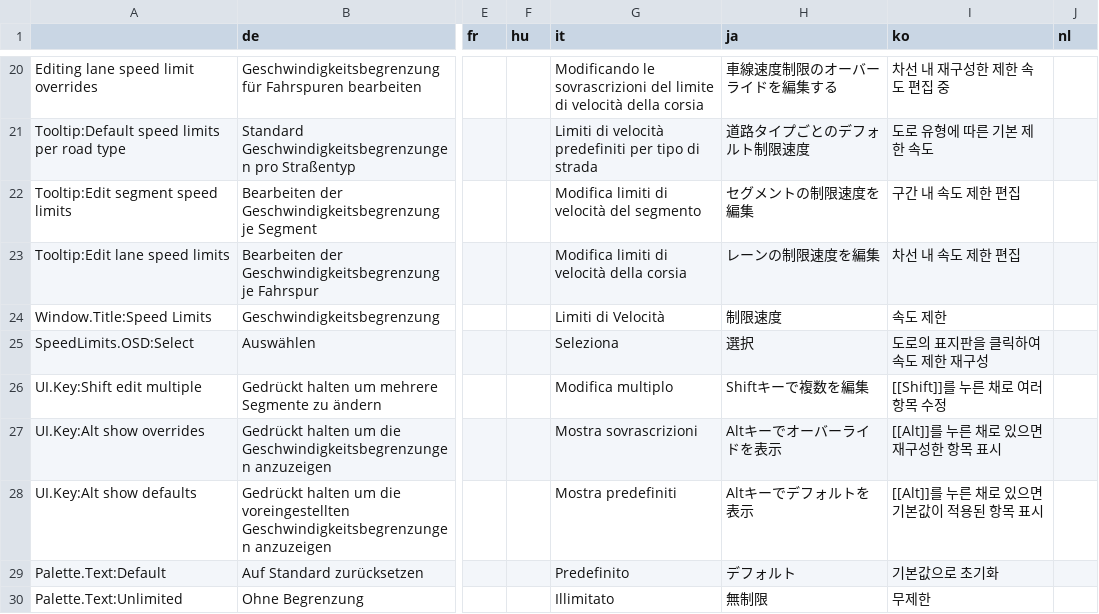
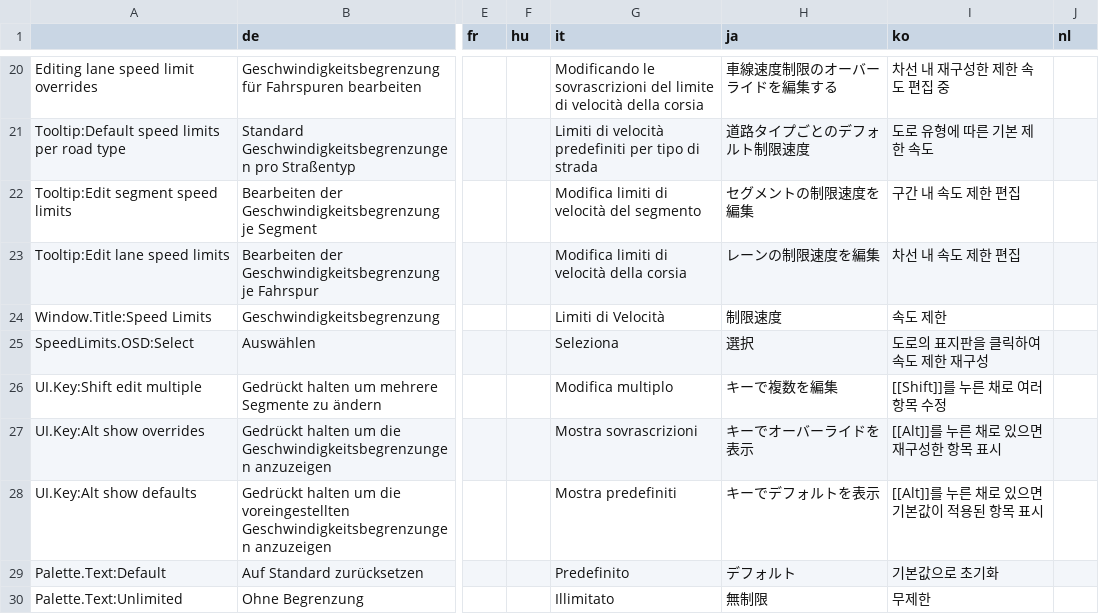
Before and after one commit to CitiesSkylinesMods/TMPE, a CSV file: TLM/TLM/Resources/Translations/SpeedLimits.csv, drawn as a sheet; only a part is shown, gaps mark what is left out; the diff covers the shown part only; the diff names each change by its address in the sheet, - before the commit and + after, or states it on an @@ line.

```diff
--- a/TLM/TLM/Resources/Translations/SpeedLimits.csv
+++ b/TLM/TLM/Resources/Translations/SpeedLimits.csv
-H26 (ja): Shiftキーで複数を編集
+H26 (ja): キーで複数を編集
-H27 (ja): Altキーでオーバーライドを表示
+H27 (ja): キーでオーバーライドを表示
-H28 (ja): Altキーでデフォルトを表示
+H28 (ja): キーでデフォルトを表示
```
Also changed, not shown: 1 added row and 4 edited cells elsewhere in this file, TLM/TLM/Resources/Translations/Options.csv.
